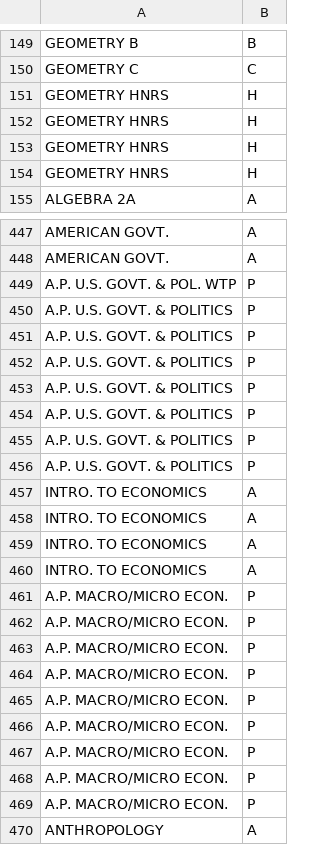
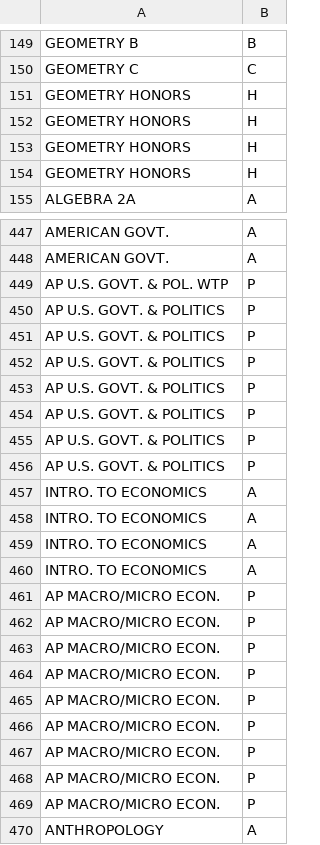
Before and after one commit to braeden/PowerGPA, a CSV file: classes.csv, drawn as a sheet; only a part is shown, gaps mark what is left out; the diff covers the shown part only.

```diff
--- a/classes.csv
+++ b/classes.csv
@@ -150,6 +150,6 @@ GEOMETRY B,B
 GEOMETRY C,C
-GEOMETRY HNRS,H
-GEOMETRY HNRS,H
-GEOMETRY HNRS,H
-GEOMETRY HNRS,H
+GEOMETRY HONORS,H
+GEOMETRY HONORS,H
+GEOMETRY HONORS,H
+GEOMETRY HONORS,H
 ALGEBRA 2A,A
@@ -448,10 +448,10 @@ AMERICAN GOVT.,A
 AMERICAN GOVT.,A
-A.P. U.S. GOVT. & POL. WTP,P
-A.P. U.S. GOVT. & POLITICS,P
-A.P. U.S. GOVT. & POLITICS,P
-A.P. U.S. GOVT. & POLITICS,P
-A.P. U.S. GOVT. & POLITICS,P
-A.P. U.S. GOVT. & POLITICS,P
-A.P. U.S. GOVT. & POLITICS,P
-A.P. U.S. GOVT. & POLITICS,P
+AP U.S. GOVT. & POL. WTP,P
+AP U.S. GOVT. & POLITICS,P
+AP U.S. GOVT. & POLITICS,P
+AP U.S. GOVT. & POLITICS,P
+AP U.S. GOVT. & POLITICS,P
+AP U.S. GOVT. & POLITICS,P
+AP U.S. GOVT. & POLITICS,P
+AP U.S. GOVT. & POLITICS,P
 INTRO. TO ECONOMICS,A
@@ -460,11 +460,11 @@ INTRO. TO ECONOMICS,A
 INTRO. TO ECONOMICS,A
-A.P. MACRO/MICRO ECON.,P
-A.P. MACRO/MICRO ECON.,P
-A.P. MACRO/MICRO ECON.,P
-A.P. MACRO/MICRO ECON.,P
-A.P. MACRO/MICRO ECON.,P
-A.P. MACRO/MICRO ECON.,P
-A.P. MACRO/MICRO ECON.,P
-A.P. MACRO/MICRO ECON.,P
-A.P. MACRO/MICRO ECON.,P
+AP MACRO/MICRO ECON.,P
+AP MACRO/MICRO ECON.,P
+AP MACRO/MICRO ECON.,P
+AP MACRO/MICRO ECON.,P
+AP MACRO/MICRO ECON.,P
+AP MACRO/MICRO ECON.,P
+AP MACRO/MICRO ECON.,P
+AP MACRO/MICRO ECON.,P
+AP MACRO/MICRO ECON.,P
 ANTHROPOLOGY,A
```
Also changed, not shown: 141 edited cells elsewhere in this file, 1 other file.
